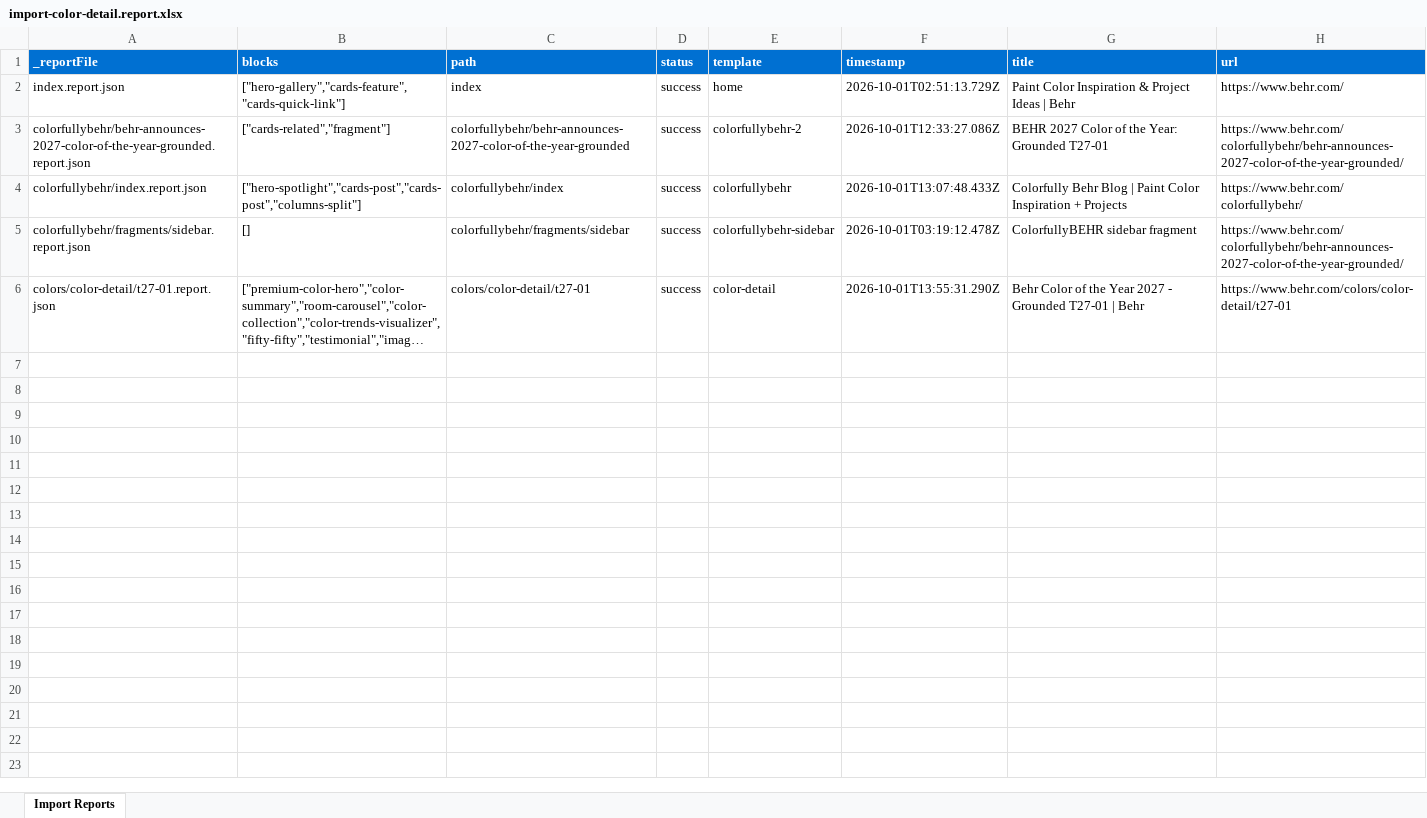
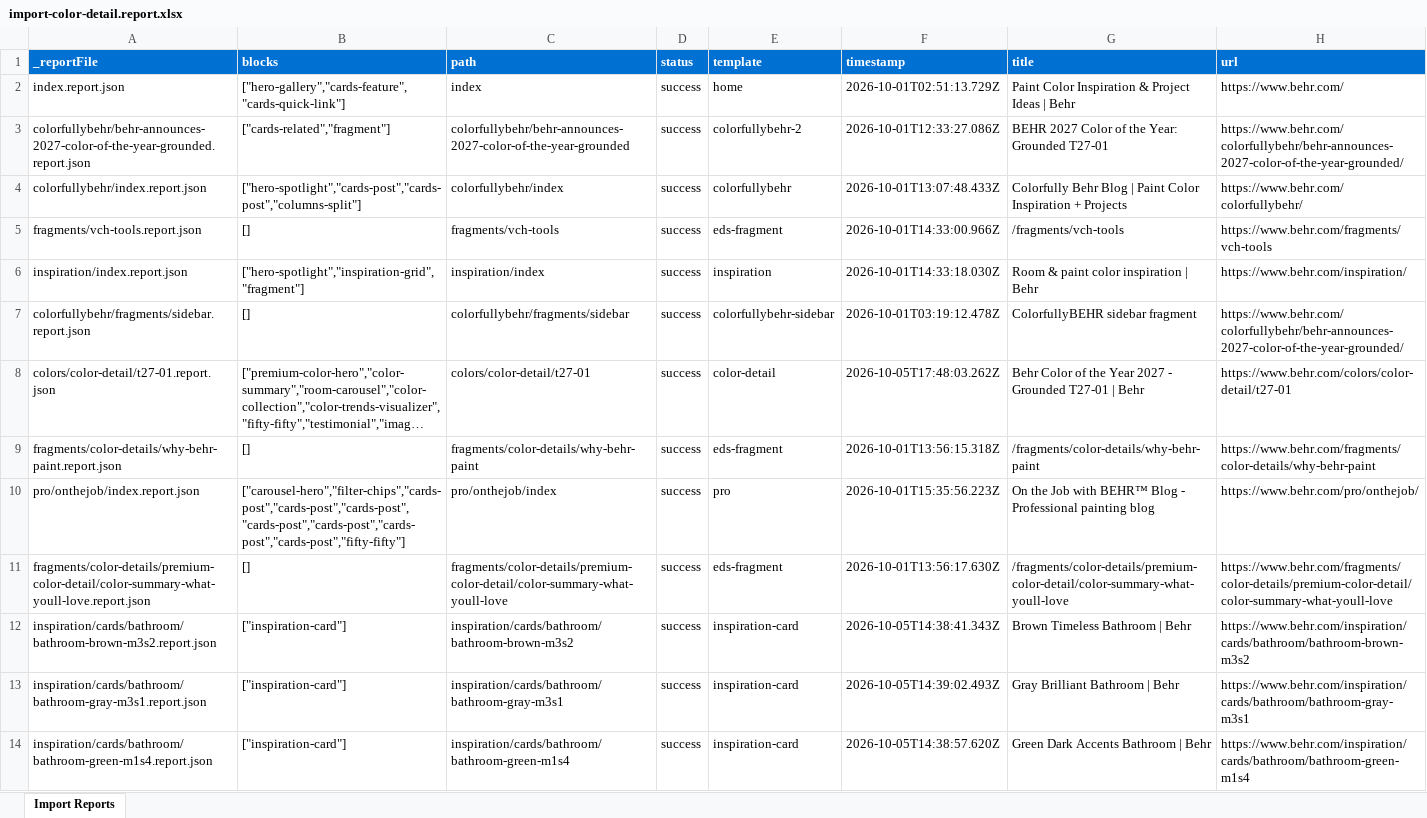
Before and after one commit to oharris69/behr-eds-ew, an Excel workbook: tools/importer/reports/import-color-detail.report.xlsx, sheet Import Reports, drawn as a sheet; only a part is shown; long unchanged cells end in …; values as stored, in another font and other column widths than the file's, no borders; addresses are those after the commit; the diff covers the shown part only; the diff names each change by its address in the sheet, - before the commit and + after, or states it on an @@ line.

```diff
--- a/tools/importer/reports/import-color-detail.report.xlsx (sheet Import Reports)
+++ b/tools/importer/reports/import-color-detail.report.xlsx (sheet Import Reports)
+row 5: fragments/vch-tools.report.json | [] | fragments/vch-tools | success | eds-fragment | 2026-10-01T14:33:00.966Z | /fragments/vch-tools | https://www.behr.com/fragments/vch-tools
+row 6: inspiration/index.report.json | ["hero-spotlight","inspiration-grid","fragment"] | inspiration/index | success | inspiration | 2026-10-01T14:33:18.030Z | Room & paint color inspiration | Behr | https://www.behr.com/inspiration/
-F8 (timestamp): 2026-10-01T13:55:31.290Z
+F8 (timestamp): 2026-10-05T17:48:03.262Z
+row 9: fragments/color-details/why-behr-paint.report.json | [] | fragments/color-details/why-behr-paint | success | eds-fragment | 2026-10-01T13:56:15.318Z | /fragments/color-details/why-behr-paint | https://www.behr.com/fragments/color-details/why-behr-paint
+row 10: pro/onthejob/index.report.json | ["carousel-hero","filter-chips","cards-post","cards-post","cards-post","cards-post","cards-post","cards-post","cards-post","fifty-fifty"] | pro/onthejob/index | success | pro | 2026-10-01T15:35:56.223Z | On the Job with BEHR™ Blog - Professional painting blog | https://www.behr.com/pro/onthejob/
+row 11: fragments/color-details/premium-color-detail/color-summary-what-youll-love.report.json | [] | fragments/color-details/premium-color-detail/color-summary-what-youll-love | success | eds-fragment | 2026-10-01T13:56:17.630Z | /fragments/color-details/premium-color-detail/color-summary-what-youll-love | https://www.behr.com/fragments/color-details/premium-color-detail/color-summary-what-youll-love
+row 12: inspiration/cards/bathroom/bathroom-brown-m3s2.report.json | ["inspiration-card"] | inspiration/cards/bathroom/bathroom-brown-m3s2 | success | inspiration-card | 2026-10-05T14:38:41.343Z | Brown Timeless Bathroom | Behr | https://www.behr.com/inspiration/cards/bathroom/bathroom-brown-m3s2
+row 13: inspiration/cards/bathroom/bathroom-gray-m3s1.report.json | ["inspiration-card"] | inspiration/cards/bathroom/bathroom-gray-m3s1 | success | inspiration-card | 2026-10-05T14:39:02.493Z | Gray Brilliant Bathroom | Behr | https://www.behr.com/inspiration/cards/bathroom/bathroom-gray-m3s1
+row 14: inspiration/cards/bathroom/bathroom-green-m1s4.report.json | ["inspiration-card"] | inspiration/cards/bathroom/bathroom-green-m1s4 | success | inspiration-card | 2026-10-05T14:38:57.620Z | Green Dark Accents Bathroom | Behr | https://www.behr.com/inspiration/cards/bathroom/bathroom-green-m1s4
```
Also changed, not shown: 87 added rows elsewhere in this sheet, tools/importer/reports/import-pro.report.xlsx, 10 other files.
